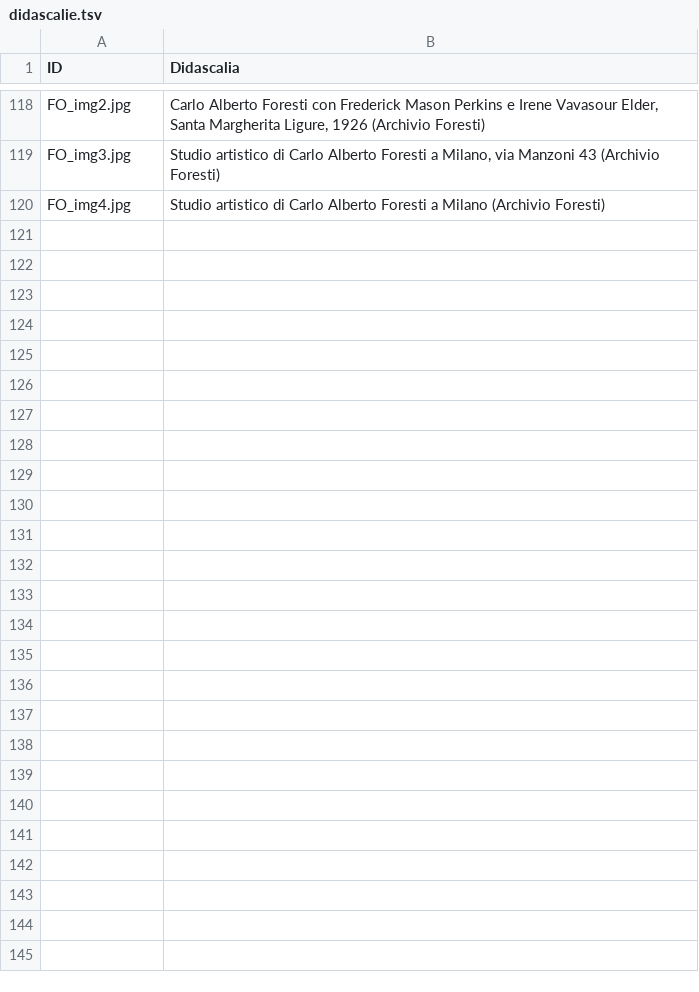
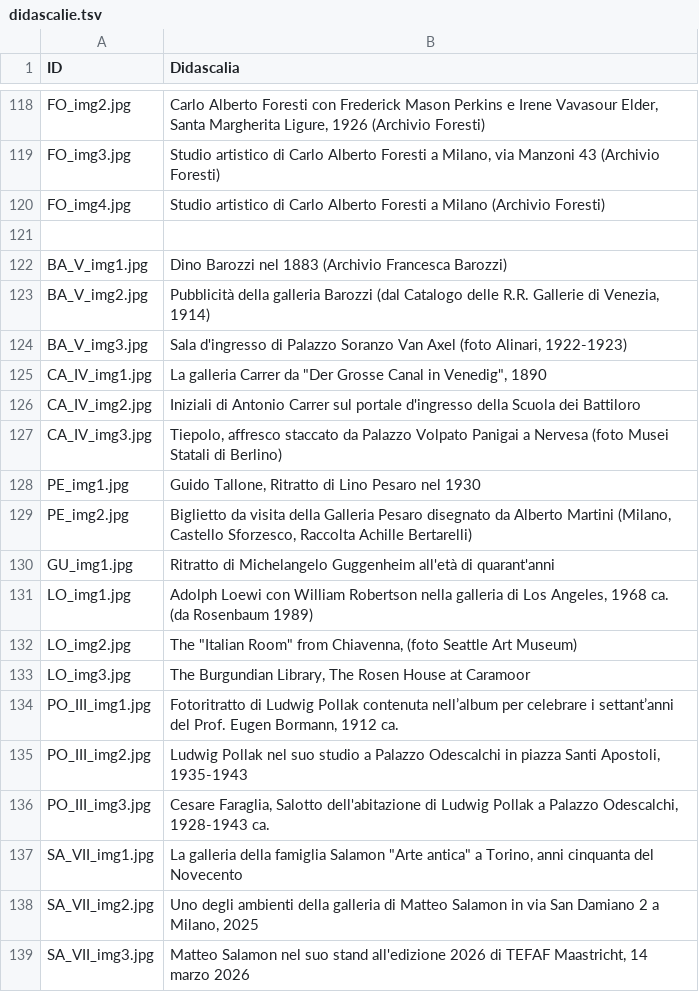
Before and after one commit to FondazioneFedericoZeri/Mercato_dell_arte, a TSV file: data/didascalie.tsv, drawn as a sheet; only a part is shown, gaps mark what is left out; the diff covers the shown part only.

```diff
--- a/data/didascalie.tsv
+++ b/data/didascalie.tsv
@@ -120 +120,20 @@ FO_img3.jpg	Studio artistico di Carlo Alberto Foresti a Milano, via Manzoni 43 (
 FO_img4.jpg	Studio artistico di Carlo Alberto Foresti a Milano (Archivio Foresti)
+
+BA_V_img1.jpg	Dino Barozzi nel 1883 (Archivio Francesca Barozzi)
+BA_V_img2.jpg	Pubblicità della galleria Barozzi (dal Catalogo delle R.R. Gallerie di Venezia, 1914)
+BA_V_img3.jpg	Sala d'ingresso di Palazzo Soranzo Van Axel (foto Alinari, 1922-1923)
+CA_IV_img1.jpg	La galleria Carrer da "Der Grosse Canal in Venedig", 1890
+CA_IV_img2.jpg	Iniziali di Antonio Carrer sul portale d'ingresso della Scuola dei Battiloro
+CA_IV_img3.jpg	Tiepolo, affresco staccato da Palazzo Volpato Panigai a Nervesa (foto Musei Statali di Berlino)
+PE_img1.jpg	Guido Tallone, Ritratto di Lino Pesaro nel 1930
+PE_img2.jpg	Biglietto da visita della Galleria Pesaro disegnato da Alberto Martini (Milano, Castello Sforzesco, Raccolta Achille Bertarelli)
+GU_img1.jpg	Ritratto di Michelangelo Guggenheim all'età di quarant'anni
+LO_img1.jpg	Adolph Loewi con William Robertson nella galleria di Los Angeles, 1968 ca. (da Rosenbaum 1989)
+LO_img2.jpg	The "Italian Room" from Chiavenna, (foto Seattle Art Museum)
+LO_img3.jpg	The Burgundian Library, The Rosen House at Caramoor
+PO_III_img1.jpg	Fotoritratto di Ludwig Pollak contenuta nell’album per celebrare i settant’anni del Prof. Eugen Bormann, 1912 ca.
+PO_III_img2.jpg	Ludwig Pollak nel suo studio a Palazzo Odescalchi in piazza Santi Apostoli, 1935-1943
+PO_III_img3.jpg	Cesare Faraglia, Salotto dell'abitazione di Ludwig Pollak a Palazzo Odescalchi, 1928-1943 ca.
+SA_VII_img1.jpg	La galleria della famiglia Salamon "Arte antica" a Torino, anni cinquanta del Novecento
+SA_VII_img2.jpg	Uno degli ambienti della galleria di Matteo Salamon in via San Damiano 2 a Milano, 2025
+SA_VII_img3.jpg	Matteo Salamon nel suo stand all'edizione 2026 di TEFAF Maastricht, 14 marzo 2026
```
Also changed, not shown: 27 added rows elsewhere in this file, data/collaboratori.tsv, data/compravendite.tsv, 5 other files.
